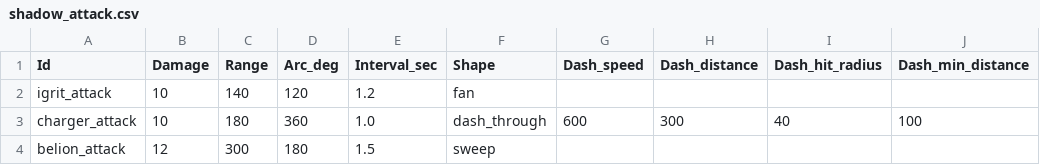
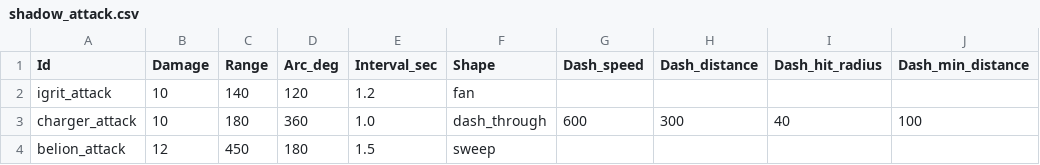
Before and after one commit to MoongTaeng-I/aigame, a CSV file: data/shadow_attack.csv, drawn as a sheet; only a part is shown; the diff names each change by its address in the sheet, - before the commit and + after, or states it on an @@ line.

```diff
--- a/data/shadow_attack.csv
+++ b/data/shadow_attack.csv
-C4 (Range): 300
+C4 (Range): 450
```
Also changed, not shown: data/combat_presentation.csv, 10 other files.
